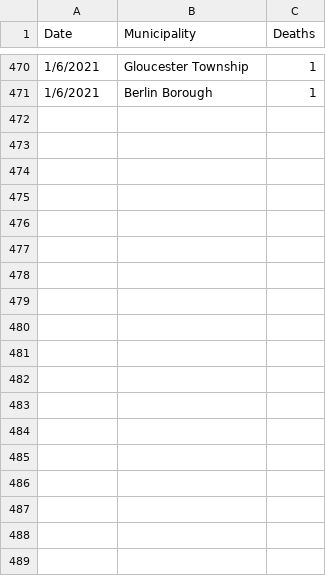
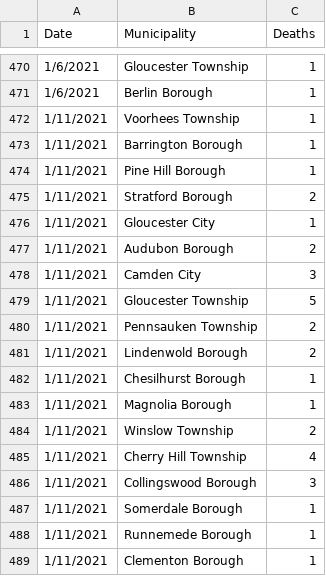
Before and after one commit to eloracm/camden-county-covid, a CSV file: new_deaths.csv, drawn as a sheet; only a part is shown, gaps mark what is left out.

```diff
--- a/new_deaths.csv
+++ b/new_deaths.csv
@@ -471 +471,19 @@ Date,Municipality,Deaths
 1/6/2021,Berlin Borough,1
+1/11/2021,Voorhees Township,1
+1/11/2021,Barrington Borough,1
+1/11/2021,Pine Hill Borough,1
+1/11/2021,Stratford Borough,2
+1/11/2021,Gloucester City,1
+1/11/2021,Audubon Borough,2
+1/11/2021,Camden City,3
+1/11/2021,Gloucester Township,5
+1/11/2021,Pennsauken Township,2
+1/11/2021,Lindenwold Borough,2
+1/11/2021,Chesilhurst Borough,1
+1/11/2021,Magnolia Borough,1
+1/11/2021,Winslow Township,2
+1/11/2021,Cherry Hill Township,4
+1/11/2021,Collingswood Borough,3
+1/11/2021,Somerdale Borough,1
+1/11/2021,Runnemede Borough,1
+1/11/2021,Clementon Borough,1
```
Also changed, not shown: new_cases.csv, total_confirmed.csv, 1 other file.
